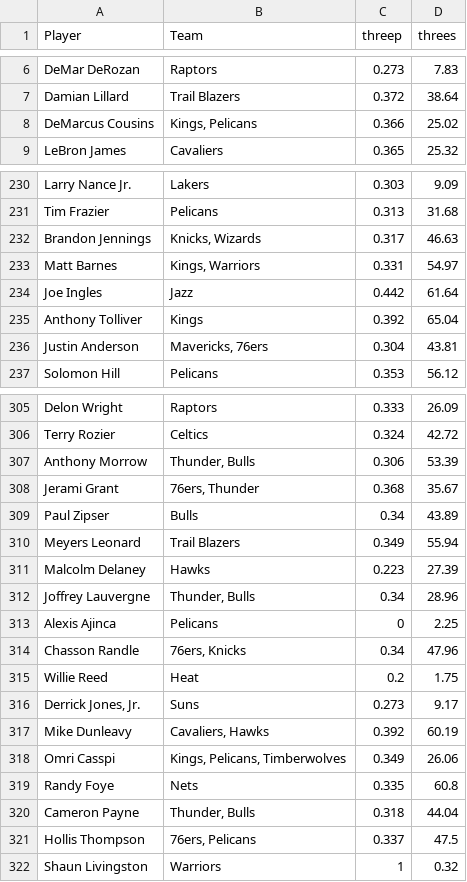
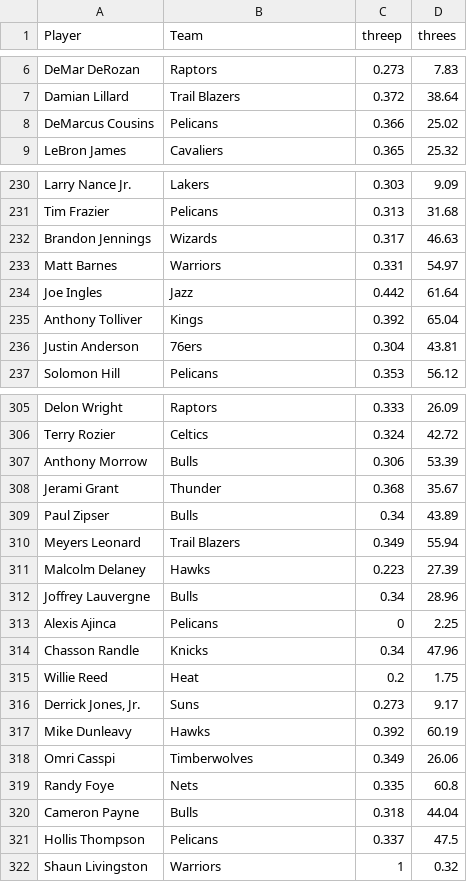
Before and after one commit to VizTechFall2017/week5-George-R, a CSV file: PS01/players.csv, drawn as a sheet; only a part is shown, gaps mark what is left out; the diff covers the shown part only.

Commit message:
ps01

```diff
--- a/PS01/players.csv
+++ b/PS01/players.csv
@@ -7,3 +7,3 @@ DeMar DeRozan,Raptors,0.273,7.83
 Damian Lillard,Trail Blazers,0.372,38.64
-DeMarcus Cousins,"Kings, Pelicans",0.366,25.02
+DeMarcus Cousins,Pelicans,0.366,25.02
 LeBron James,Cavaliers,0.365,25.32
@@ -231,7 +231,7 @@ Larry Nance Jr.,Lakers,0.303,9.09
 Tim Frazier,Pelicans,0.313,31.68
-Brandon Jennings,"Knicks, Wizards",0.317,46.63
-Matt Barnes,"Kings, Warriors",0.331,54.97
+Brandon Jennings,Wizards,0.317,46.63
+Matt Barnes,Warriors,0.331,54.97
 Joe Ingles,Jazz,0.442,61.64
 Anthony Tolliver,Kings,0.392,65.04
-Justin Anderson,"Mavericks, 76ers",0.304,43.81
+Justin Anderson,76ers,0.304,43.81
 Solomon Hill,Pelicans,0.353,56.12
@@ -306,4 +306,4 @@ Delon Wright,Raptors,0.333,26.09
 Terry Rozier,Celtics,0.324,42.72
-Anthony Morrow,"Thunder, Bulls",0.306,53.39
-Jerami Grant,"76ers, Thunder",0.368,35.67
+Anthony Morrow,Bulls,0.306,53.39
+Jerami Grant,Thunder,0.368,35.67
 Paul Zipser,Bulls,0.34,43.89
@@ -311,12 +311,12 @@ Meyers Leonard,Trail Blazers,0.349,55.94
 Malcolm Delaney,Hawks,0.223,27.39
-Joffrey Lauvergne,"Thunder, Bulls",0.34,28.96
+Joffrey Lauvergne,Bulls,0.34,28.96
 Alexis Ajinca,Pelicans,0,2.25
-Chasson Randle,"76ers, Knicks",0.34,47.96
+Chasson Randle,Knicks,0.34,47.96
 Willie Reed,Heat,0.2,1.75
 "Derrick Jones, Jr.",Suns,0.273,9.17
-Mike Dunleavy,"Cavaliers, Hawks",0.392,60.19
-Omri Casspi,"Kings, Pelicans, Timberwolves",0.349,26.06
+Mike Dunleavy,Hawks,0.392,60.19
+Omri Casspi,Timberwolves,0.349,26.06
 Randy Foye,Nets,0.335,60.8
-Cameron Payne,"Thunder, Bulls",0.318,44.04
-Hollis Thompson,"76ers, Pelicans",0.337,47.5
+Cameron Payne,Bulls,0.318,44.04
+Hollis Thompson,Pelicans,0.337,47.5
 Shaun Livingston,Warriors,1,0.32
```
Also changed, not shown: 42 edited cells elsewhere in this file.
